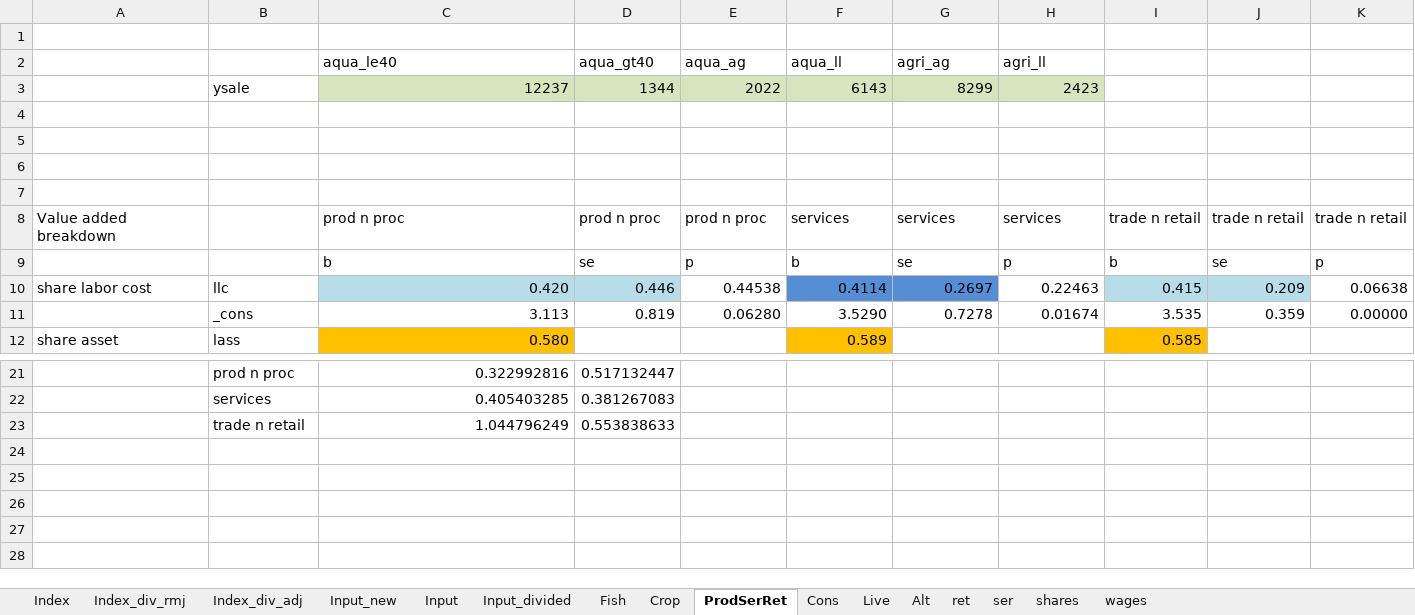
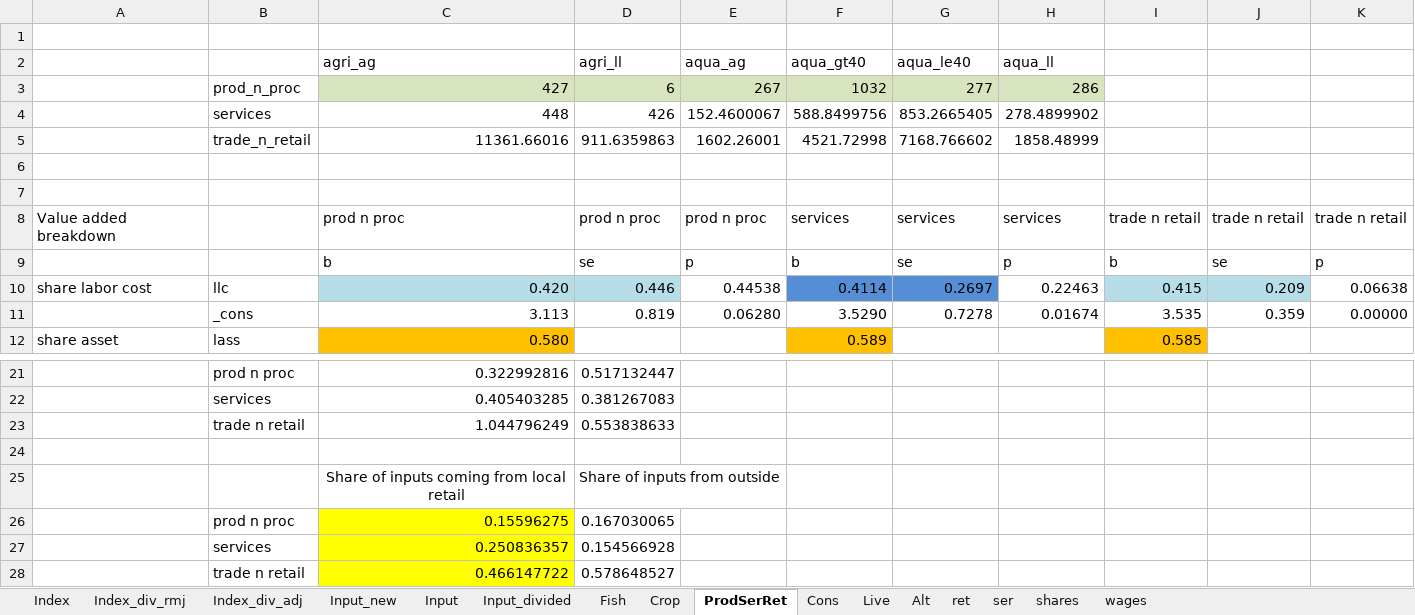
Before and after one commit to mfilipski/AquaLEWIE_github, an Excel workbook: GAMS/AQ_LEWIE_InputSheet_v0.xlsx, sheet ProdSerRet, drawn as a sheet; only a part is shown, gaps mark what is left out; values as stored, in another font and other column widths than the file's, no borders; removed rows and columns are numbered as before the commit, all else as after; the diff names each change by its address in the sheet, - before the commit and + after, or states it on an @@ line.

```diff
--- a/GAMS/AQ_LEWIE_InputSheet_v0.xlsx (sheet ProdSerRet)
+++ b/GAMS/AQ_LEWIE_InputSheet_v0.xlsx (sheet ProdSerRet)
-row 2:  |  | aqua_le40 | aqua_gt40 | aqua_ag | aqua_ll | agri_ag | agri_ll
-row 3:  | ysale | 12237 | 1344 | 2022 | 6143 | 8299 | 2423
-row 2: (empty)
+row 2:  |  | agri_ag | agri_ll | aqua_ag | aqua_gt40 | aqua_le40 | aqua_ll
-row 3: (empty)
+row 3:  | prod_n_proc | 427 | 6 | 267 | 1032 | 277 | 286
-C3:H3 fill: none
+C3:H3 fill: #D7E4BD
+row 4:  | services | 448 | 426 | 152.4600067 | 588.8499756 | 853.2665405 | 278.4899902
+row 5:  | trade_n_retail | 11361.66016 | 911.6359863 | 1602.26001 | 4521.72998 | 7168.766602 | 1858.48999
+row 24: (empty)
+row 25:  |  | Share of inputs coming from local retail | Share of inputs from outside
+row 26:  | prod n proc | 0.15596275 | 0.167030065
+row 27:  | services | 0.250836357 | 0.154566928
+row 28:  | trade n retail | 0.466147722 | 0.578648527
```
Also changed, not shown: sheet Input_new, 1 other file.
